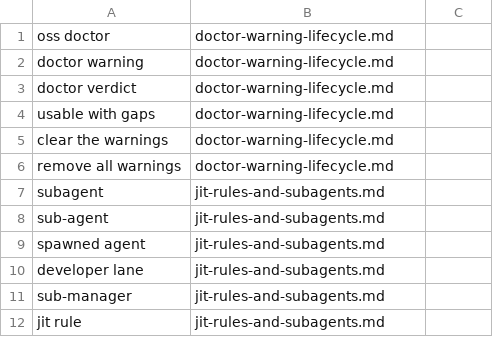
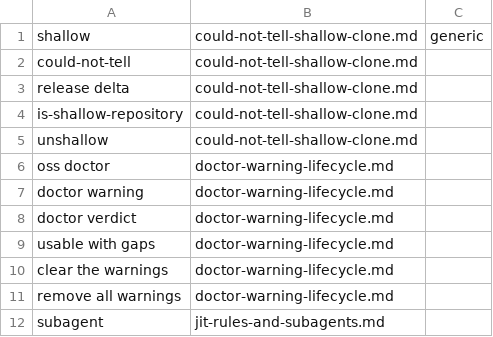
Before and after one commit to Digital-Process-Tools/claude-oss, a TSV file: .claude/jit-context/vocabulary/00-manual/00-index.tsv, drawn as a sheet; only a part is shown; the shorter side is filled out with more unchanged rows; the diff names each change by its address in the sheet, - before the commit and + after, or states it on an @@ line.

```diff
--- a/.claude/jit-context/vocabulary/00-manual/00-index.tsv
+++ b/.claude/jit-context/vocabulary/00-manual/00-index.tsv
+row 1: shallow | could-not-tell-shallow-clone.md | generic
+row 2: could-not-tell | could-not-tell-shallow-clone.md
+row 3: release delta | could-not-tell-shallow-clone.md
+row 4: is-shallow-repository | could-not-tell-shallow-clone.md
+row 5: unshallow | could-not-tell-shallow-clone.md
```
Also changed, not shown: .claude/jit-context/paths/00-manual/00-index.tsv, 34 other files.
